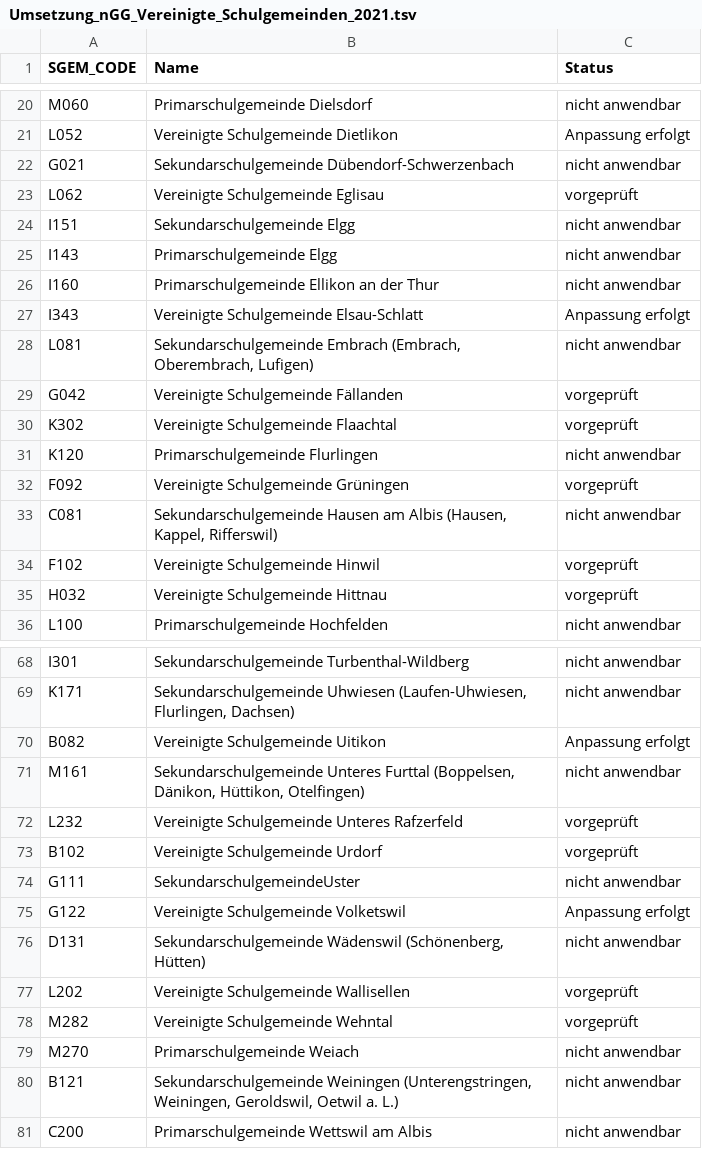
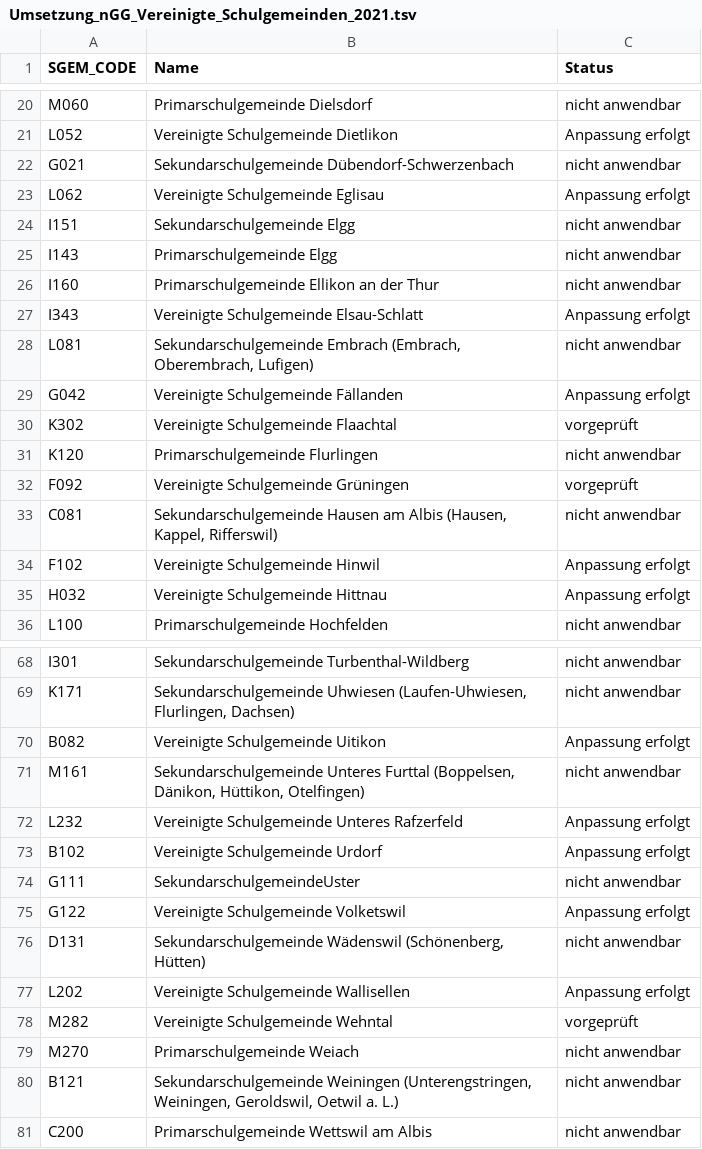
Before and after one commit to statistikZH/GAZ_Umsetzung_nGG, a TSV file: Umsetzung_nGG_Vereinigte_Schulgemeinden_2021.tsv, drawn as a sheet; only a part is shown, gaps mark what is left out.

Commit message:
Update Umsetzung_nGG_Vereinigte_Schulgemeinden_2021.tsv

```diff
--- a/Umsetzung_nGG_Vereinigte_Schulgemeinden_2021.tsv
+++ b/Umsetzung_nGG_Vereinigte_Schulgemeinden_2021.tsv
@@ -22,3 +22,3 @@ L052	Vereinigte Schulgemeinde Dietlikon	Anpassung erfolgt
 G021	Sekundarschulgemeinde Dübendorf-Schwerzenbach	nicht anwendbar
-L062	Vereinigte Schulgemeinde Eglisau	vorgeprüft
+L062	Vereinigte Schulgemeinde Eglisau	Anpassung erfolgt
 I151	Sekundarschulgemeinde Elgg	nicht anwendbar
@@ -28,3 +28,3 @@ I343	Vereinigte Schulgemeinde Elsau-Schlatt	Anpassung erfolgt
 L081	Sekundarschulgemeinde Embrach (Embrach, Oberembrach, Lufigen)	nicht anwendbar
-G042	Vereinigte Schulgemeinde Fällanden	vorgeprüft
+G042	Vereinigte Schulgemeinde Fällanden	Anpassung erfolgt
 K302	Vereinigte Schulgemeinde  Flaachtal	vorgeprüft
@@ -33,4 +33,4 @@ F092	Vereinigte Schulgemeinde Grüningen	vorgeprüft
 C081	Sekundarschulgemeinde Hausen am Albis (Hausen, Kappel, Rifferswil)	nicht anwendbar
-F102	Vereinigte Schulgemeinde Hinwil 	vorgeprüft
-H032	Vereinigte Schulgemeinde Hittnau	vorgeprüft
+F102	Vereinigte Schulgemeinde Hinwil 	Anpassung erfolgt
+H032	Vereinigte Schulgemeinde Hittnau	Anpassung erfolgt
 L100	Primarschulgemeinde Hochfelden	nicht anwendbar
@@ -71,4 +71,4 @@ B082	Vereinigte Schulgemeinde Uitikon	Anpassung erfolgt
 M161	Sekundarschulgemeinde Unteres Furttal (Boppelsen, Dänikon, Hüttikon, Otelfingen)	nicht anwendbar
-L232	Vereinigte Schulgemeinde Unteres Rafzerfeld	vorgeprüft
-B102	Vereinigte Schulgemeinde Urdorf	vorgeprüft
+L232	Vereinigte Schulgemeinde Unteres Rafzerfeld	Anpassung erfolgt
+B102	Vereinigte Schulgemeinde Urdorf	Anpassung erfolgt
 G111	SekundarschulgemeindeUster	nicht anwendbar
@@ -76,3 +76,3 @@ G122	Vereinigte Schulgemeinde Volketswil	Anpassung erfolgt
 D131	Sekundarschulgemeinde Wädenswil (Schönenberg, Hütten)	nicht anwendbar
-L202	Vereinigte Schulgemeinde Wallisellen	vorgeprüft
+L202	Vereinigte Schulgemeinde Wallisellen	Anpassung erfolgt
 M282	Vereinigte Schulgemeinde Wehntal	vorgeprüft
```
